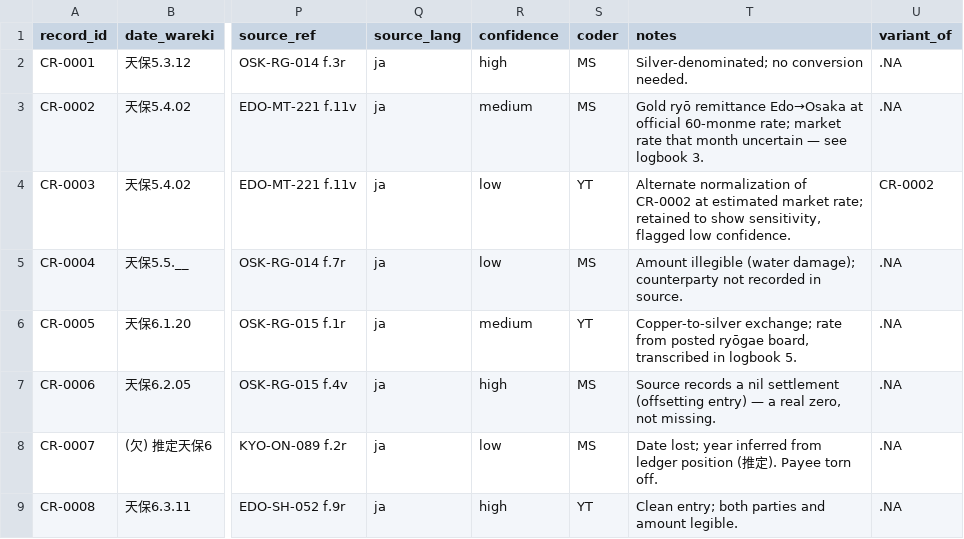
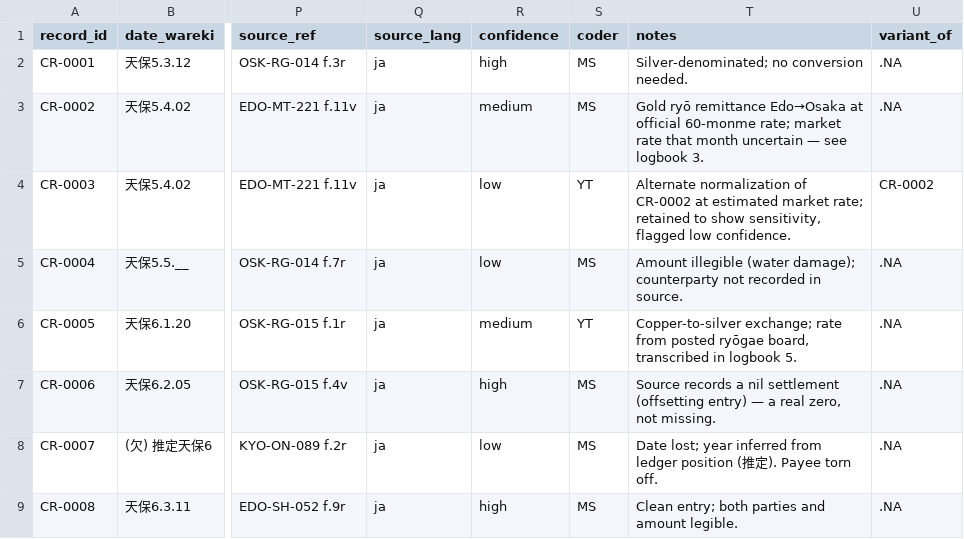
Before and after one commit to michaelschiltz/HistorEE_codebooks, a CSV file: datasets/clearing_records/data.csv, drawn as a sheet; only a part is shown, gaps mark what is left out; the diff names each change by its address in the sheet, - before the commit and + after, or states it on an @@ line.

Commit message:
changes to clearing records csv

```diff
--- a/datasets/clearing_records/data.csv
+++ b/datasets/clearing_records/data.csv
-S9 (coder): YT
+S9 (coder): MS
```
